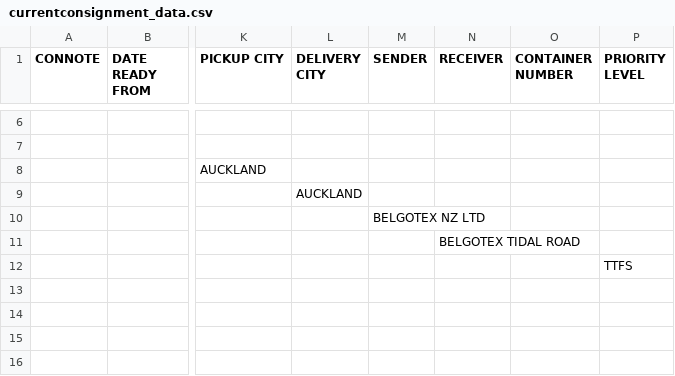
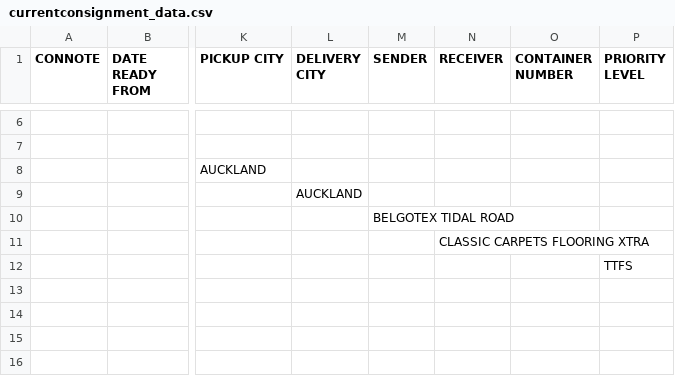
Before and after one commit to INSTIG8R/miwayneTestFront, a CSV file: data/currentconsignment_data.csv, drawn as a sheet; only a part is shown, gaps mark what is left out; the diff names each change by its address in the sheet, - before the commit and + after, or states it on an @@ line.

```diff
--- a/data/currentconsignment_data.csv
+++ b/data/currentconsignment_data.csv
-M10 (SENDER): BELGOTEX NZ LTD
+M10 (SENDER): BELGOTEX TIDAL ROAD
-N11 (RECEIVER): BELGOTEX TIDAL ROAD
+N11 (RECEIVER): CLASSIC CARPETS FLOORING XTRA
```
Also changed, not shown: data/awaitingpods_data.csv, 4 other files.
